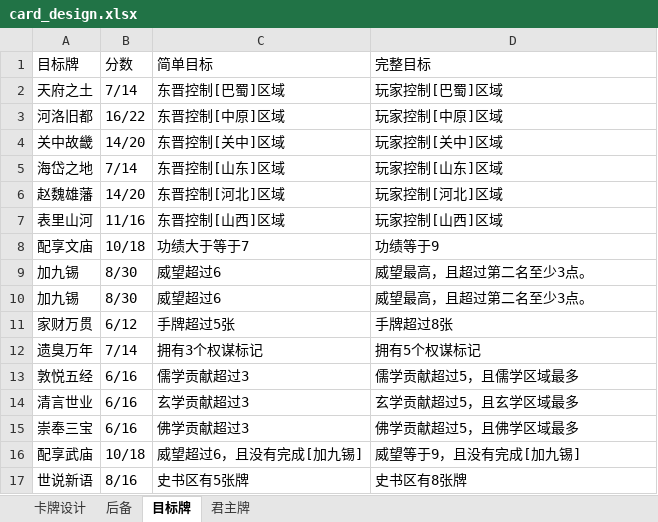
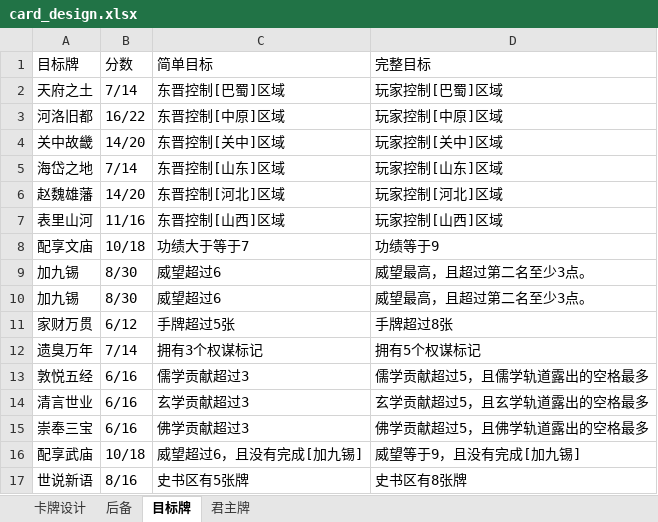
Before and after one commit to lizj14/project_six_dynasty, an Excel workbook: card_design.xlsx, sheet 目标牌, drawn as a sheet; values as stored, in another font and other column widths than the file's, no borders; the diff names each change by its address in the sheet, - before the commit and + after, or states it on an @@ line.

```diff
--- a/card_design.xlsx (sheet 目标牌)
+++ b/card_design.xlsx (sheet 目标牌)
-D13 (完整目标): 儒学贡献超过5，且儒学区域最多
+D13 (完整目标): 儒学贡献超过5，且儒学轨道露出的空格最多
-D14 (完整目标): 玄学贡献超过5，且玄学区域最多
+D14 (完整目标): 玄学贡献超过5，且玄学轨道露出的空格最多
-D15 (完整目标): 佛学贡献超过5，且佛学区域最多
+D15 (完整目标): 佛学贡献超过5，且佛学轨道露出的空格最多
```
Also changed, not shown: sheet 卡牌设计, sheet 君主牌, sheet 后备, 计分.xlsx, 49 other files.
